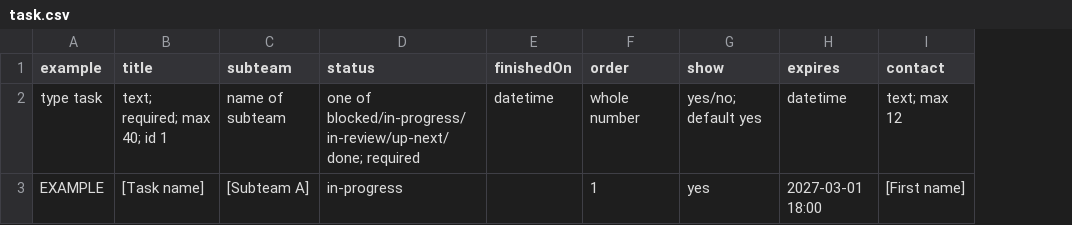
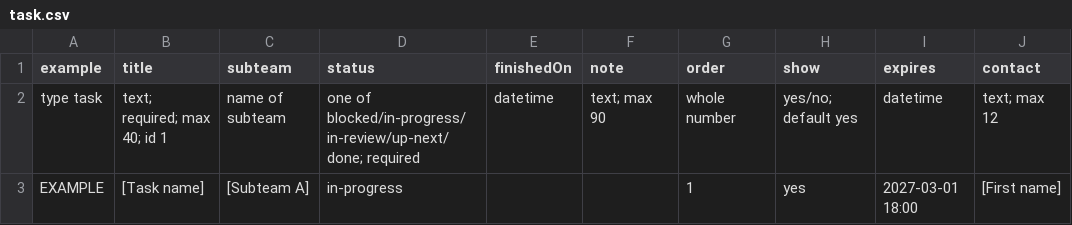
Before and after one commit to hawktimus/teletraan, a CSV file: docs/content-templates/task.csv, drawn as a sheet; only a part is shown; the diff names each change by its address in the sheet, - before the commit and + after, or states it on an @@ line.

Commit message:
Wi-Fi switching and network repairs on the Control page, network log on Now, subtheme hold, Stuck-task notes

```diff
--- a/docs/content-templates/task.csv
+++ b/docs/content-templates/task.csv
+column F (note), row 2: text; max 90
```
Also changed, not shown: 52 other files.
